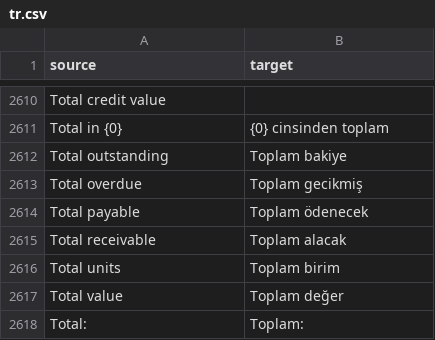
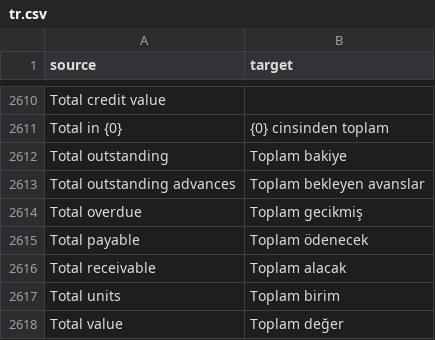
Before and after one commit to zvictory/stabler, a CSV file: stabler/translations/tr.csv, drawn as a sheet; only a part is shown, gaps mark what is left out; the shorter side is filled out with more unchanged rows; the diff names each change by its address in the sheet, - before the commit and + after, or states it on an @@ line.

```diff
--- a/stabler/translations/tr.csv
+++ b/stabler/translations/tr.csv
+row 2613: Total outstanding advances | Toplam bekleyen avanslar
```
Also changed, not shown: stabler/translations/en.csv, stabler/translations/ru.csv, 3 other files.
